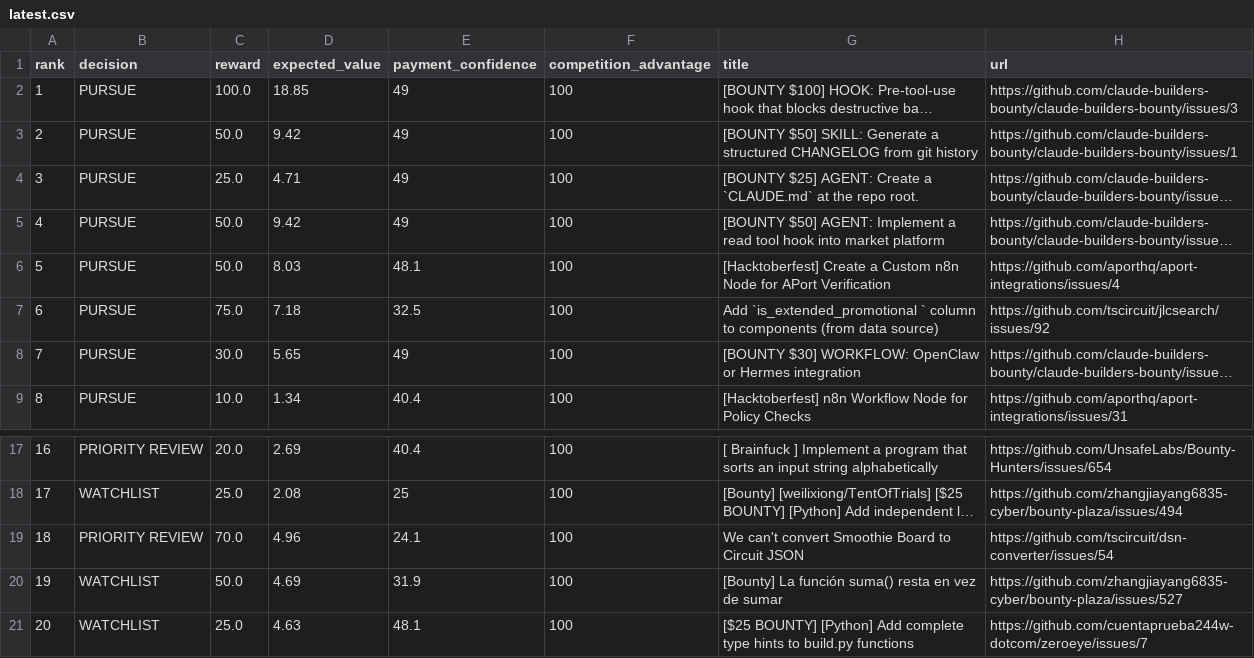
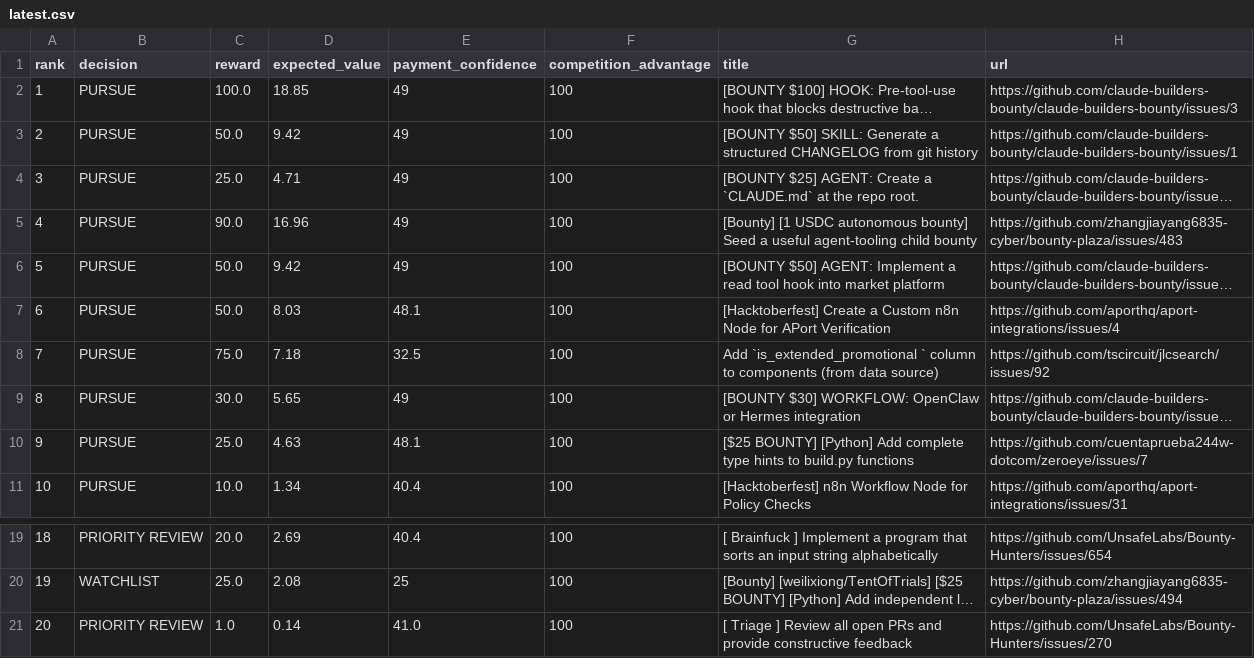
Before and after one commit to mazenfarkouh580-netizen/atlas-opportunity-hunter, a CSV file: docs/reports/latest.csv, drawn as a sheet; only a part is shown, gaps mark what is left out; long unchanged cells end in …; removed rows and columns are numbered as before the commit, all else as after; the diff names each change by its address in the sheet, - before the commit and + after, or states it on an @@ line.

```diff
--- a/docs/reports/latest.csv
+++ b/docs/reports/latest.csv
+row 5: 4 | PURSUE | 90.0 | 16.96 | 49 | 100 | [Bounty] [1 USDC autonomous bounty] Seed a useful agent-tooling child bounty | https://github.com/zhangjiayang6835-cyber/bounty-plaza/issues/483
@@ column A (rank) renumbered between rows 6 and 21 @@
+row 10: 9 | PURSUE | 25.0 | 4.63 | 48.1 | 100 | [$25 BOUNTY] [Python] Add complete type hints to build.py functions | https://github.com/cuentaprueba244w-dotcom/zeroeye/issues/7
-C21 (reward): 70.0
+C21 (reward): 1.0
-D21 (expected_value): 4.96
+D21 (expected_value): 0.14
-E21 (payment_confidence): 24.1
+E21 (payment_confidence): 41.0
-G21 (title): We can't convert Smoothie Board to Circuit JSON
+G21 (title): [ Triage ] Review all open PRs and provide constructive feedback
-H21 (url): https://github.com/tscircuit/dsn-converter/issues/54
+H21 (url): https://github.com/UnsafeLabs/Bounty-Hunters/issues/270
-row 20: 19 | WATCHLIST | 50.0 | 4.69 | 31.9 | 100 | [Bounty] La función suma() resta en vez de sumar | https://github.com/zhangjiayang6835-cyber/bounty-plaza/issues/527
-row 21: 20 | WATCHLIST | 25.0 | 4.63 | 48.1 | 100 | [$25 BOUNTY] [Python] Add complete type hints to build.py functions | https://github.com/cuentaprueba244w-dotcom/zeroeye/issues/7
```
Also changed, not shown: 15 other files.
